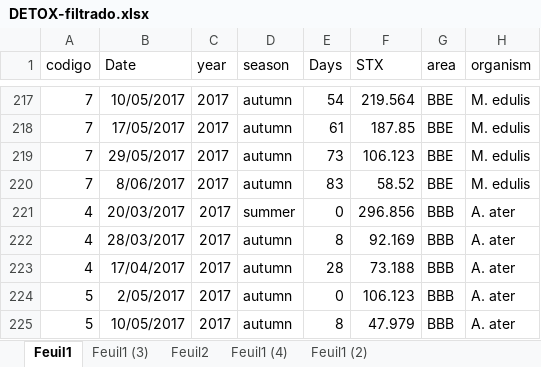
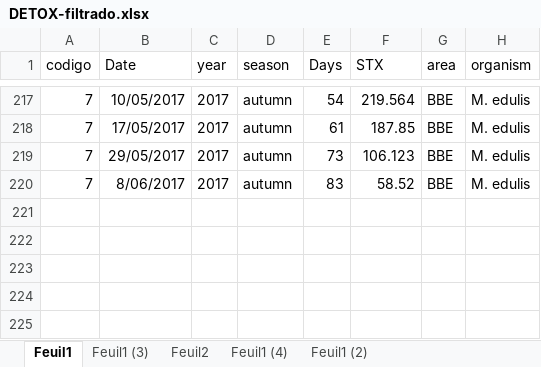
Before and after one commit to andycada/FANS, an Excel workbook: Data/DETOX-filtrado.xlsx, sheet Feuil1, drawn as a sheet; only a part is shown, gaps mark what is left out; values as stored, in another font and other column widths than the file's, no borders; the diff covers the shown part only; the diff names each change by its address in the sheet, - before the commit and + after, or states it on an @@ line.

```diff
--- a/Data/DETOX-filtrado.xlsx (sheet Feuil1)
+++ b/Data/DETOX-filtrado.xlsx (sheet Feuil1)
@@ row 221 hidden: 4 | 20/03/2017 | 2017 | summer | 0 | 296.856 | BBB | A. ater @@
@@ row 222 hidden: 4 | 28/03/2017 | 2017 | autumn | 8 | 92.169 | BBB | A. ater @@
@@ row 223 hidden: 4 | 17/04/2017 | 2017 | autumn | 28 | 73.188 | BBB | A. ater @@
@@ row 224 hidden: 5 | 2/05/2017 | 2017 | autumn | 0 | 106.123 | BBB | A. ater @@
@@ row 225 hidden: 5 | 10/05/2017 | 2017 | autumn | 8 | 47.979 | BBB | A. ater @@
```
Also changed, not shown: 81 hidden or unhidden rows elsewhere in this sheet, charts or pictures, 1 other file.
